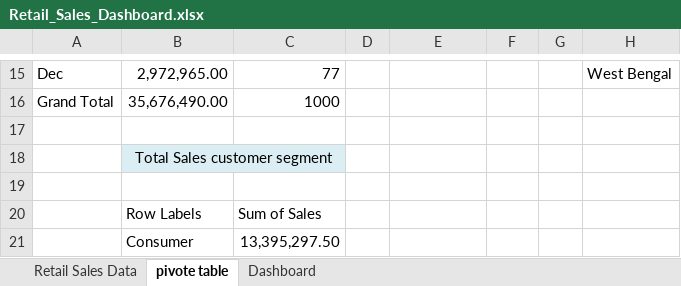
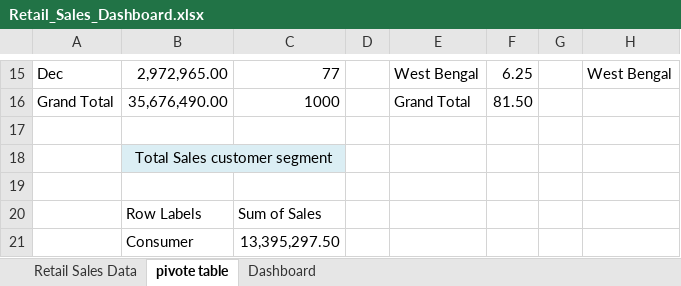
Before and after one commit to spoortikorimath-svg/DA-Project, an Excel workbook: Excel Project/Retail_Sales_Dashboard.xlsx, sheet pivote table, drawn as a sheet; only a part is shown, gaps mark what is left out; values as stored, in another font and other column widths than the file's, no borders; the diff covers the shown part only; the diff names each change by its address in the sheet, - before the commit and + after, or states it on an @@ line.

```diff
--- a/Excel Project/Retail_Sales_Dashboard.xlsx (sheet pivote table)
+++ b/Excel Project/Retail_Sales_Dashboard.xlsx (sheet pivote table)
-E15: (empty)
+E15: West Bengal
-F15: (empty)
+F15: 6.25
-E16: (empty)
+E16: Grand Total
-F16: (empty)
+F16: 81.50
```
Also changed, not shown: 62 edited cells and cell formats elsewhere in this sheet, sheet Dashboard, sheet Retail Sales Data, charts or pictures, 5 other files.
